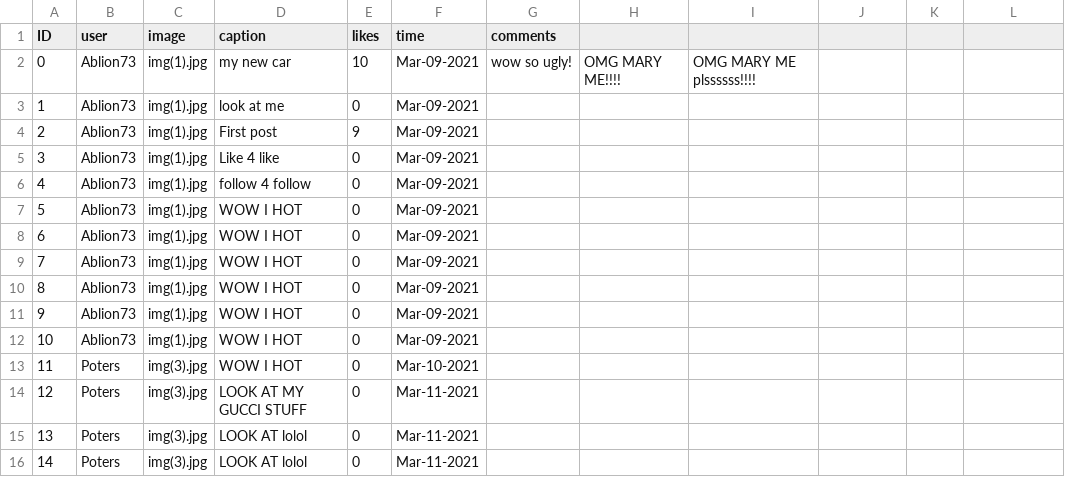
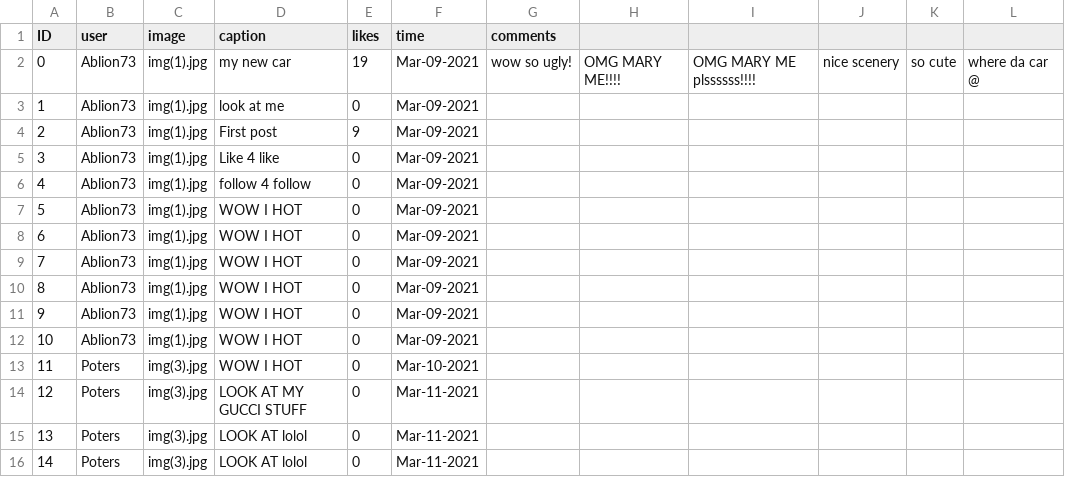
Before and after one commit to JosephMezza/SOEN341, a CSV file: data/posts.csv, drawn as a sheet.

Commit message:
comment feature added

```diff
--- a/data/posts.csv
+++ b/data/posts.csv
@@ -1,3 +1,3 @@
 ID,user,image,caption,likes,time,comments,
-0,Ablion73,img(1).jpg,my new car,10,Mar-09-2021,wow so ugly!,OMG MARY ME!!!!,OMG MARY ME plssssss!!!!
+0,Ablion73,img(1).jpg,my new car,19,Mar-09-2021,wow so ugly!,OMG MARY ME!!!!,OMG MARY ME plssssss!!!!,nice scenery,so cute,where da car @
 1,Ablion73,img(1).jpg,look at me,0,Mar-09-2021,,
```
Also changed, not shown: 3 other files.
